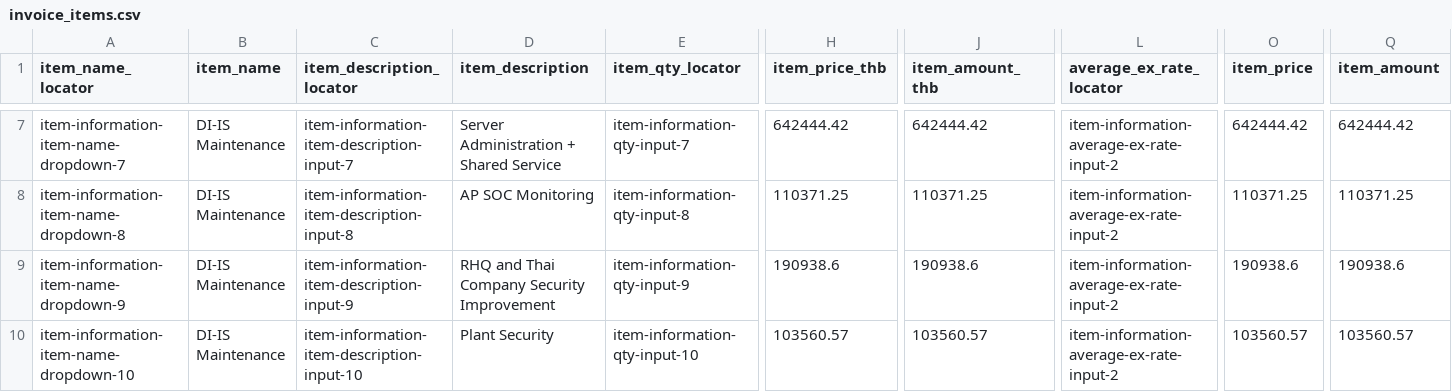
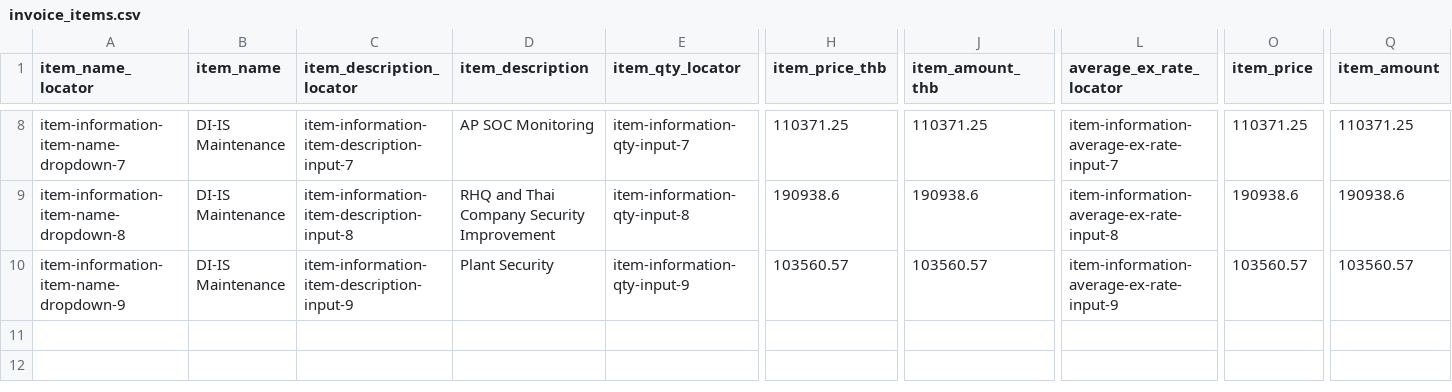
Before and after one commit to Chanisara-chr/new-sim, a CSV file: invoice_items.csv, drawn as a sheet; only a part is shown, gaps mark what is left out; removed rows and columns are numbered as before the commit, all else as after; rows hold the shown columns only; the diff covers the shown part only; the diff names each change by its address in the sheet, - before the commit and + after, or states it on an @@ line.

Commit message:
test(ui): fix locator in csv file

```diff
--- a/invoice_items.csv
+++ b/invoice_items.csv
-D8 (item_description): Server Administration + Shared Service
+D8 (item_description): AP SOC Monitoring
-H8 (item_price_thb): 642444.42
+H8 (item_price_thb): 110371.25
-J8 (item_amount_thb): 642444.42
+J8 (item_amount_thb): 110371.25
-L8 (average_ex_rate_locator): item-information-average-ex-rate-input-2
+L8 (average_ex_rate_locator): item-information-average-ex-rate-input-7
-O8 (item_price): 642444.42
+O8 (item_price): 110371.25
-Q8 (item_amount): 642444.42
+Q8 (item_amount): 110371.25
-D9 (item_description): AP SOC Monitoring
+D9 (item_description): RHQ and Thai Company Security Improvement
-H9 (item_price_thb): 110371.25
+H9 (item_price_thb): 190938.6
-J9 (item_amount_thb): 110371.25
+J9 (item_amount_thb): 190938.6
-L9 (average_ex_rate_locator): item-information-average-ex-rate-input-2
+L9 (average_ex_rate_locator): item-information-average-ex-rate-input-8
-O9 (item_price): 110371.25
+O9 (item_price): 190938.6
-Q9 (item_amount): 110371.25
+Q9 (item_amount): 190938.6
-D10 (item_description): RHQ and Thai Company Security Improvement
+D10 (item_description): Plant Security
-H10 (item_price_thb): 190938.6
+H10 (item_price_thb): 103560.57
-J10 (item_amount_thb): 190938.6
+J10 (item_amount_thb): 103560.57
-L10 (average_ex_rate_locator): item-information-average-ex-rate-input-2
+L10 (average_ex_rate_locator): item-information-average-ex-rate-input-9
-O10 (item_price): 190938.6
+O10 (item_price): 103560.57
-Q10 (item_amount): 190938.6
+Q10 (item_amount): 103560.57
-row 10: item-information-item-name-dropdown-10 | DI-IS Maintenance | item-information-item-description-input-10 | Plant Security | item-information-qty-input-10 | 103560.57 | 103560.57 | item-information-average-ex-rate-input-2 | 103560.57 | 103560.57
```
Also changed, not shown: 1 added row and 29 edited cells elsewhere in this file.
